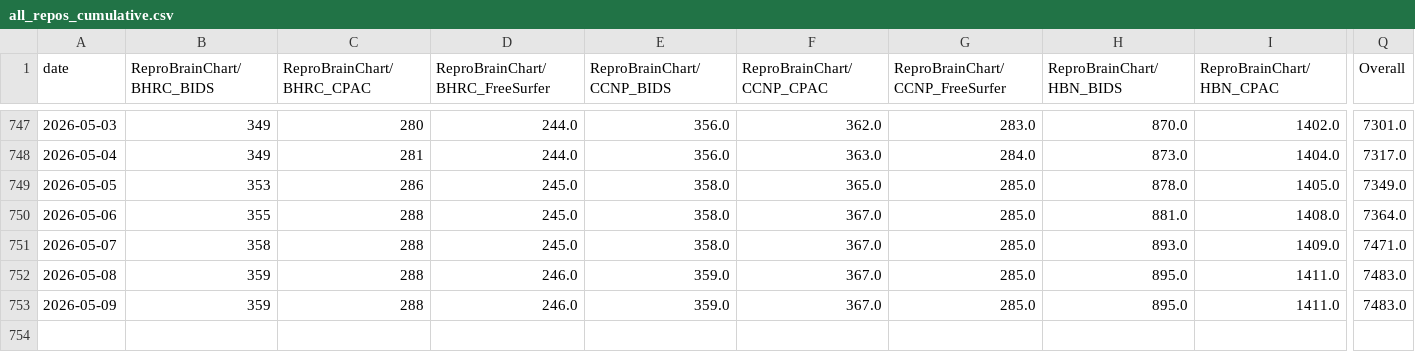
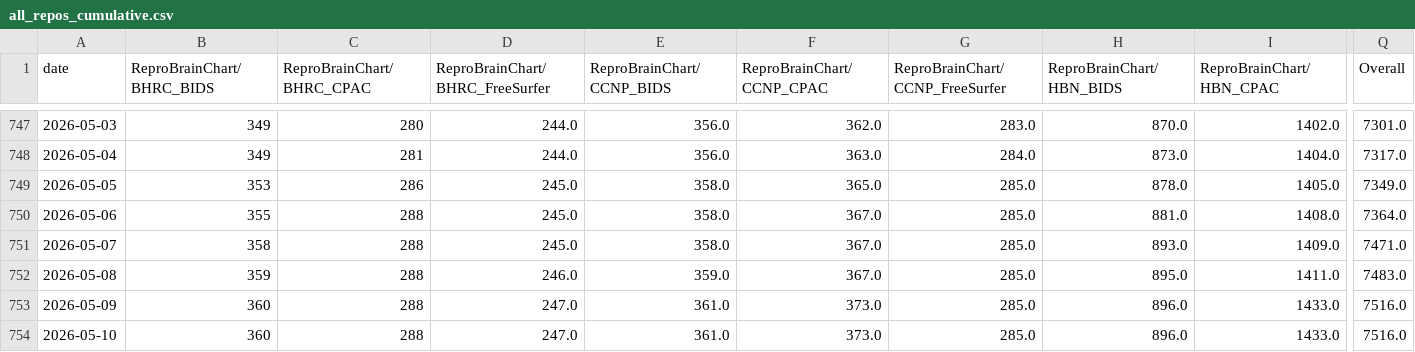
Before and after one commit to ReproBrainChart/ReproBrainChart.github.io, a CSV file: _data/clone-tracking/cumulative/all_repos_cumulative.csv, drawn as a sheet; only a part is shown, gaps mark what is left out; rows hold the shown columns only; the diff names each change by its address in the sheet, - before the commit and + after, or states it on an @@ line.

```diff
--- a/_data/clone-tracking/cumulative/all_repos_cumulative.csv
+++ b/_data/clone-tracking/cumulative/all_repos_cumulative.csv
-B753 (ReproBrainChart/BHRC_BIDS): 359
+B753 (ReproBrainChart/BHRC_BIDS): 360
-D753 (ReproBrainChart/BHRC_FreeSurfer): 246.0
+D753 (ReproBrainChart/BHRC_FreeSurfer): 247.0
-E753 (ReproBrainChart/CCNP_BIDS): 359.0
+E753 (ReproBrainChart/CCNP_BIDS): 361.0
-F753 (ReproBrainChart/CCNP_CPAC): 367.0
+F753 (ReproBrainChart/CCNP_CPAC): 373.0
-H753 (ReproBrainChart/HBN_BIDS): 895.0
+H753 (ReproBrainChart/HBN_BIDS): 896.0
-I753 (ReproBrainChart/HBN_CPAC): 1411.0
+I753 (ReproBrainChart/HBN_CPAC): 1433.0
-Q753 (Overall): 7483.0
+Q753 (Overall): 7516.0
+row 754: 2026-05-10 | 360 | 288 | 247.0 | 361.0 | 373.0 | 285.0 | 896.0 | 1433.0 | 7516.0
```
Also changed, not shown: _data/clone-tracking/cumulative/ReproBrainChart_BHRC_BIDS_cum_clones.csv, _data/clone-tracking/cumulative/ReproBrainChart_BHRC_CPAC_cum_clones.csv, 28 other files.
